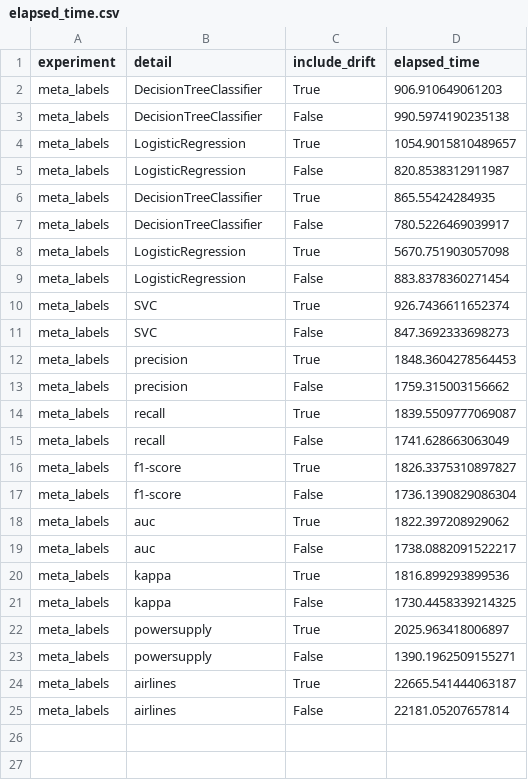
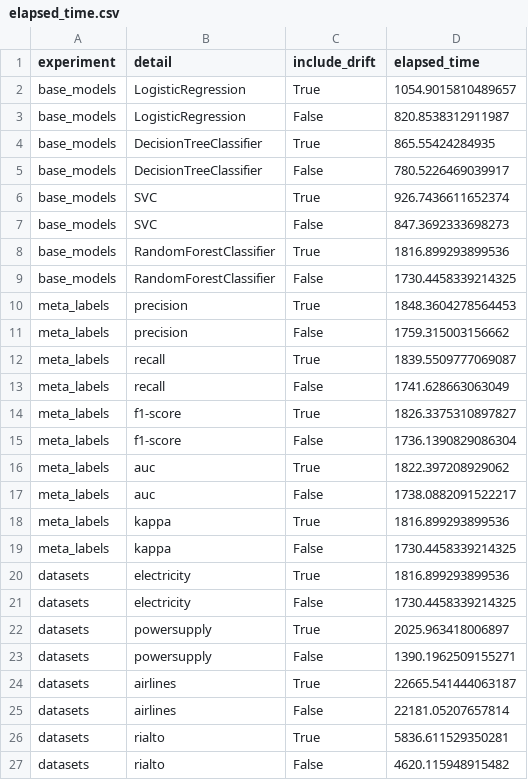
Before and after one commit to feamelo/drift-meta-learning, a CSV file: src/experiments/results/elapsed_time.csv, drawn as a sheet.

Commit message:
run experiments with multiple executions for better confiability

```diff
--- a/src/experiments/results/elapsed_time.csv
+++ b/src/experiments/results/elapsed_time.csv
@@ -1,12 +1,10 @@
 experiment,detail,include_drift,elapsed_time
-meta_labels,DecisionTreeClassifier,True,906.910649061203
-meta_labels,DecisionTreeClassifier,False,990.5974190235138
-meta_labels,LogisticRegression,True,1054.9015810489657
-meta_labels,LogisticRegression,False,820.8538312911987
-meta_labels,DecisionTreeClassifier,True,865.55424284935
-meta_labels,DecisionTreeClassifier,False,780.5226469039917
-meta_labels,LogisticRegression,True,5670.751903057098
-meta_labels,LogisticRegression,False,883.8378360271454
-meta_labels,SVC,True,926.7436611652374
-meta_labels,SVC,False,847.3692333698273
+base_models,LogisticRegression,True,1054.9015810489657
+base_models,LogisticRegression,False,820.8538312911987
+base_models,DecisionTreeClassifier,True,865.55424284935
+base_models,DecisionTreeClassifier,False,780.5226469039917
+base_models,SVC,True,926.7436611652374
+base_models,SVC,False,847.3692333698273
+base_models,RandomForestClassifier,True,1816.899293899536
+base_models,RandomForestClassifier,False,1730.4458339214325
 meta_labels,precision,True,1848.3604278564453
@@ -21,5 +19,9 @@ meta_labels,kappa,True,1816.899293899536
 meta_labels,kappa,False,1730.4458339214325
-meta_labels,powersupply,True,2025.963418006897
-meta_labels,powersupply,False,1390.1962509155271
-meta_labels,airlines,True,22665.541444063187
-meta_labels,airlines,False,22181.05207657814
+datasets,electricity,True,1816.899293899536
+datasets,electricity,False,1730.4458339214325
+datasets,powersupply,True,2025.963418006897
+datasets,powersupply,False,1390.1962509155271
+datasets,airlines,True,22665.541444063187
+datasets,airlines,False,22181.05207657814
+datasets,rialto,True,5836.611529350281
+datasets,rialto,False,4620.115948915482
```
Also changed, not shown: 31 other files.
